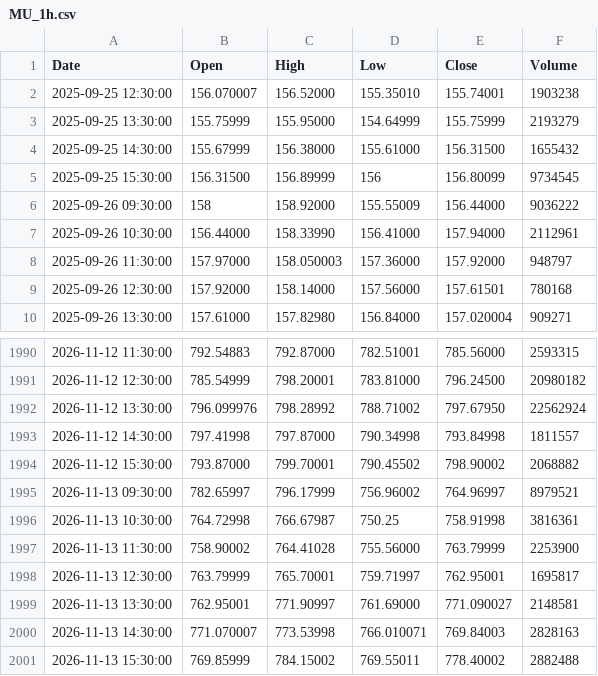
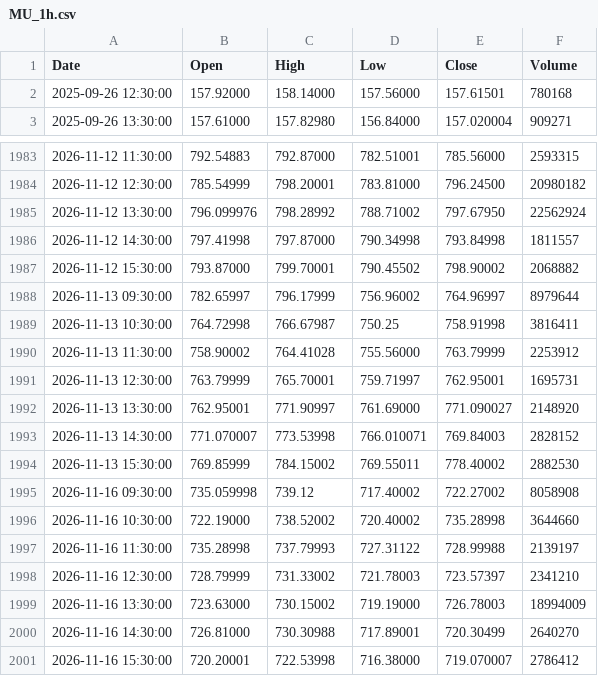
Before and after one commit to pavlyku-ux/ibi-data, a CSV file: data/MU_1h.csv, drawn as a sheet; only a part is shown, gaps mark what is left out.

Commit message:
MU 1h 2026-11-17

```diff
--- a/data/MU_1h.csv
+++ b/data/MU_1h.csv
@@ -1,9 +1,2 @@
 Date,Open,High,Low,Close,Volume
-2025-09-25 12:30:00,156.070007,156.52000,155.35010,155.74001,1903238
-2025-09-25 13:30:00,155.75999,155.95000,154.64999,155.75999,2193279
-2025-09-25 14:30:00,155.67999,156.38000,155.61000,156.31500,1655432
-2025-09-25 15:30:00,156.31500,156.89999,156,156.80099,9734545
-2025-09-26 09:30:00,158,158.92000,155.55009,156.44000,9036222
-2025-09-26 10:30:00,156.44000,158.33990,156.41000,157.94000,2112961
-2025-09-26 11:30:00,157.97000,158.050003,157.36000,157.92000,948797
 2025-09-26 12:30:00,157.92000,158.14000,157.56000,157.61501,780168
@@ -1994,8 +1987,15 @@ Date,Open,High,Low,Close,Volume
 2026-11-12 15:30:00,793.87000,799.70001,790.45502,798.90002,2068882
-2026-11-13 09:30:00,782.65997,796.17999,756.96002,764.96997,8979521
-2026-11-13 10:30:00,764.72998,766.67987,750.25,758.91998,3816361
-2026-11-13 11:30:00,758.90002,764.41028,755.56000,763.79999,2253900
-2026-11-13 12:30:00,763.79999,765.70001,759.71997,762.95001,1695817
-2026-11-13 13:30:00,762.95001,771.90997,761.69000,771.090027,2148581
-2026-11-13 14:30:00,771.070007,773.53998,766.010071,769.84003,2828163
-2026-11-13 15:30:00,769.85999,784.15002,769.55011,778.40002,2882488
+2026-11-13 09:30:00,782.65997,796.17999,756.96002,764.96997,8979644
+2026-11-13 10:30:00,764.72998,766.67987,750.25,758.91998,3816411
+2026-11-13 11:30:00,758.90002,764.41028,755.56000,763.79999,2253912
+2026-11-13 12:30:00,763.79999,765.70001,759.71997,762.95001,1695731
+2026-11-13 13:30:00,762.95001,771.90997,761.69000,771.090027,2148920
+2026-11-13 14:30:00,771.070007,773.53998,766.010071,769.84003,2828152
+2026-11-13 15:30:00,769.85999,784.15002,769.55011,778.40002,2882530
+2026-11-16 09:30:00,735.059998,739.12,717.40002,722.27002,8058908
+2026-11-16 10:30:00,722.19000,738.52002,720.40002,735.28998,3644660
+2026-11-16 11:30:00,735.28998,737.79993,727.31122,728.99988,2139197
+2026-11-16 12:30:00,728.79999,731.33002,721.78003,723.57397,2341210
+2026-11-16 13:30:00,723.63000,730.15002,719.19000,726.78003,18994009
+2026-11-16 14:30:00,726.81000,730.30988,717.89001,720.30499,2640270
+2026-11-16 15:30:00,720.20001,722.53998,716.38000,719.070007,2786412
```
